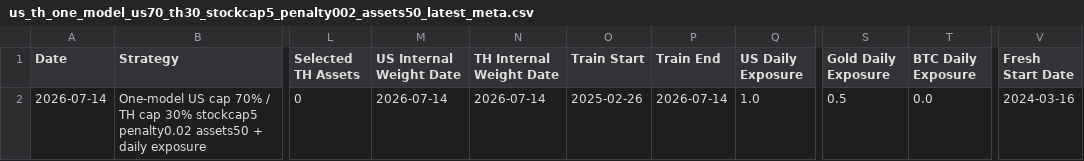
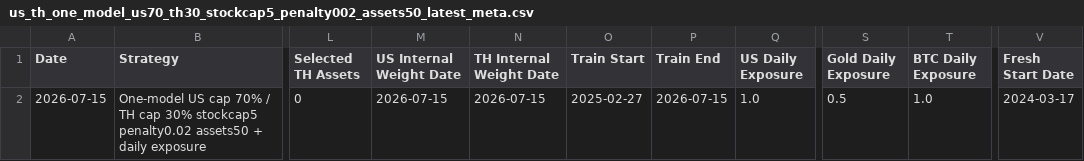
Before and after one commit to pong0401/port_opt_advance, a CSV file: data/precomputed/us_th_one_model_us70_th30_stockcap5_penalty002_assets50_latest_meta.csv, drawn as a sheet; only a part is shown, gaps mark what is left out; the diff names each change by its address in the sheet, - before the commit and + after, or states it on an @@ line.

```diff
--- a/data/precomputed/us_th_one_model_us70_th30_stockcap5_penalty002_assets50_latest_meta.csv
+++ b/data/precomputed/us_th_one_model_us70_th30_stockcap5_penalty002_assets50_latest_meta.csv
-A2 (Date): 2026-07-14
+A2 (Date): 2026-07-15
-M2 (US Internal Weight Date): 2026-07-14
+M2 (US Internal Weight Date): 2026-07-15
-N2 (TH Internal Weight Date): 2026-07-14
+N2 (TH Internal Weight Date): 2026-07-15
-O2 (Train Start): 2025-02-26
+O2 (Train Start): 2025-02-27
-P2 (Train End): 2026-07-14
+P2 (Train End): 2026-07-15
-T2 (BTC Daily Exposure): 0.0
+T2 (BTC Daily Exposure): 1.0
-V2 (Fresh Start Date): 2024-03-16
+V2 (Fresh Start Date): 2024-03-17
```
Also changed, not shown: result/us_th_one_model_us70_th30_stockcap5_penalty002_assets50_latest_sleeve_weights_thb.csv, 2 other files.
